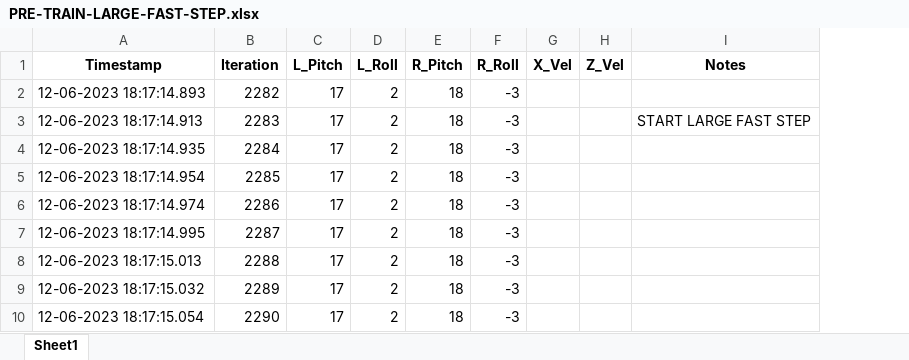
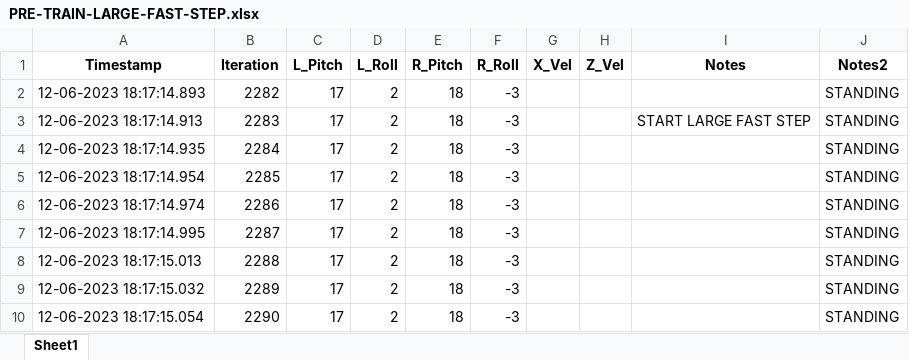
Before and after one commit to JKen0/vr-kat-project-python, an Excel workbook: processed-training-data/2-EXTRACT-CSV/PRE-TRAIN-LARGE-FAST-STEP.xlsx, sheet Sheet1, drawn as a sheet; only a part is shown; values as stored, in another font and other column widths than the file's, no borders; the diff names each change by its address in the sheet, - before the commit and + after, or states it on an @@ line.

```diff
--- a/processed-training-data/2-EXTRACT-CSV/PRE-TRAIN-LARGE-FAST-STEP.xlsx (sheet Sheet1)
+++ b/processed-training-data/2-EXTRACT-CSV/PRE-TRAIN-LARGE-FAST-STEP.xlsx (sheet Sheet1)
+column J (Notes2), rows 2-10: all STANDING
```
Also changed, not shown: processed-training-data/2-EXTRACT-CSV/PRE-TRAIN-SMALL-WALK.xlsx, 5 other files.
